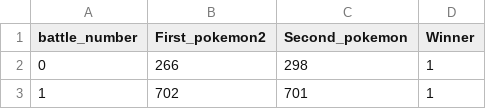
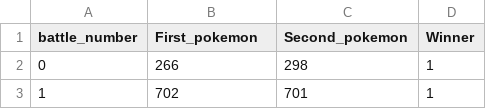
Before and after one commit to JIMMYLEOR/Datos, a CSV file: CombatsPoke.csv, drawn as a sheet; only a part is shown.

Commit message:
Update CombatsPoke.csv

```diff
--- a/CombatsPoke.csv
+++ b/CombatsPoke.csv
@@ -1,2 +1,2 @@
-battle_number;First_pokemon2;Second_pokemon;Winner
+battle_number;First_pokemon;Second_pokemon;Winner
 0;266;298;1
```
